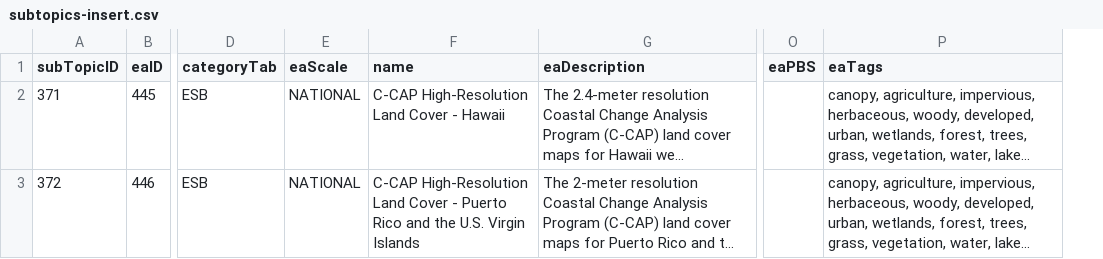
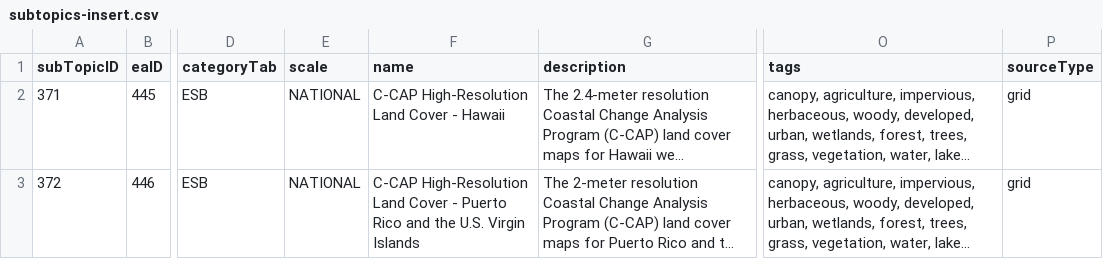
Before and after one commit to USEPA/EnviroAtlas_DB, a CSV file: changes/local/10-CCAPadditions/subtopics-insert.csv, drawn as a sheet; only a part is shown, gaps mark what is left out; long unchanged cells end in …; removed rows and columns are numbered as before the commit, all else as after; the diff names each change by its address in the sheet, - before the commit and + after, or states it on an @@ line.

Commit message:
Correct column names. Remove empty eaPBS. Add sourceType column.

```diff
--- a/changes/local/10-CCAPadditions/subtopics-insert.csv
+++ b/changes/local/10-CCAPadditions/subtopics-insert.csv
-column O (eaPBS), empty
+column P (sourceType), rows 2-3: grid | grid
-E1: eaScale
+E1: scale
-G1: eaDescription
+G1: description
-O1: eaTags
+O1: tags
```
